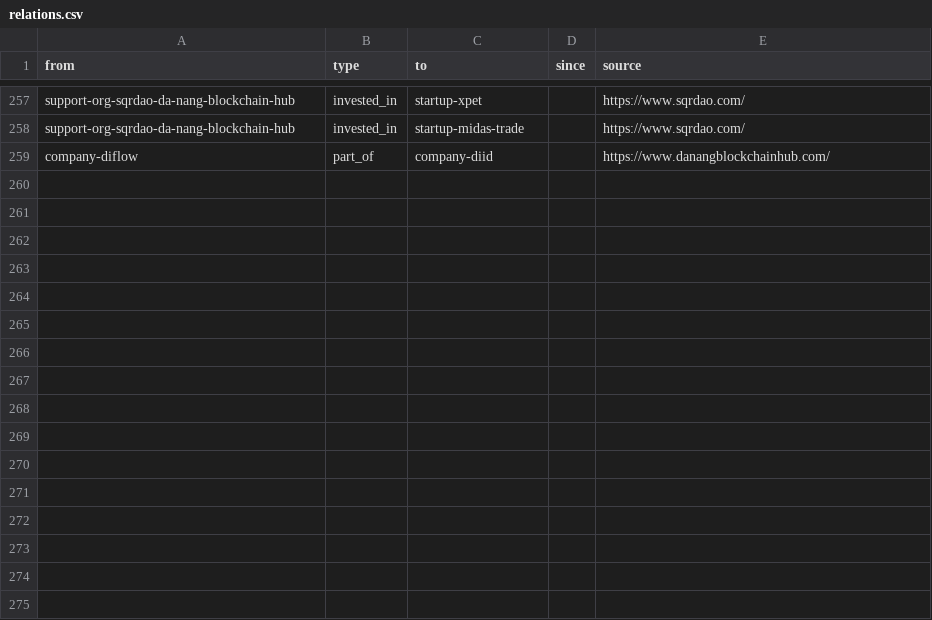
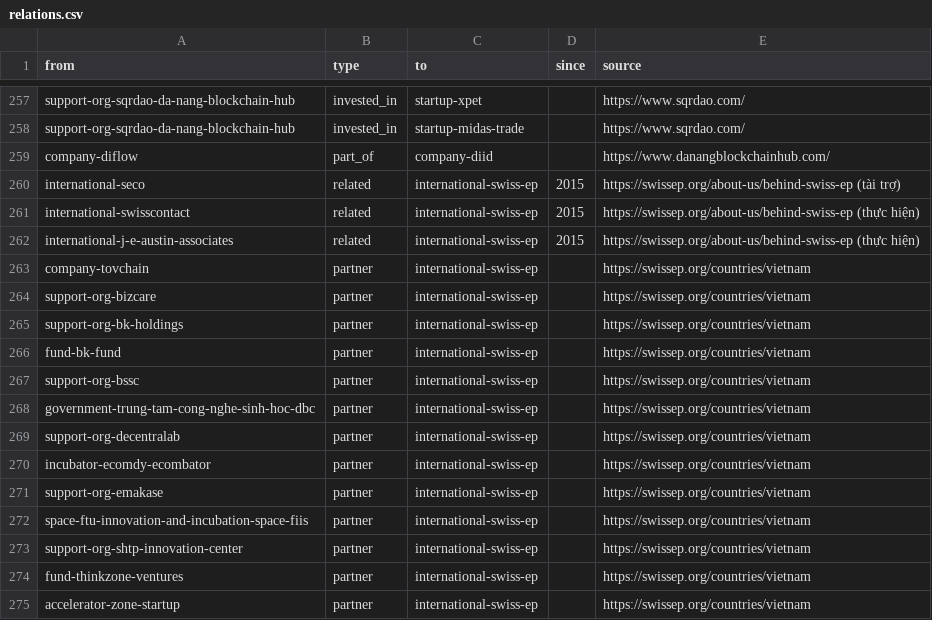
Before and after one commit to QuanZ0gravity/vietnam-innovation-ecosystem, a CSV file: data/da-nang/relations.csv, drawn as a sheet; only a part is shown, gaps mark what is left out; the diff names each change by its address in the sheet, - before the commit and + after, or states it on an @@ line.

Commit message:
Swiss EP: cập nhật từ swissep.org, đội ngũ, dòng thời gian, đối tác; mục Đối tác trên hồ sơ
Signed-off-by: Chuong Nguyen <vanchuong.nguyen@greensystem.vn>

```diff
--- a/data/da-nang/relations.csv
+++ b/data/da-nang/relations.csv
+row 260: international-seco | related | international-swiss-ep | 2015 | https://swissep.org/about-us/behind-swiss-ep (tài trợ)
+row 261: international-swisscontact | related | international-swiss-ep | 2015 | https://swissep.org/about-us/behind-swiss-ep (thực hiện)
+row 262: international-j-e-austin-associates | related | international-swiss-ep | 2015 | https://swissep.org/about-us/behind-swiss-ep (thực hiện)
+row 263: company-tovchain | partner | international-swiss-ep |  | https://swissep.org/countries/vietnam
+row 264: support-org-bizcare | partner | international-swiss-ep |  | https://swissep.org/countries/vietnam
+row 265: support-org-bk-holdings | partner | international-swiss-ep |  | https://swissep.org/countries/vietnam
+row 266: fund-bk-fund | partner | international-swiss-ep |  | https://swissep.org/countries/vietnam
+row 267: support-org-bssc | partner | international-swiss-ep |  | https://swissep.org/countries/vietnam
+row 268: government-trung-tam-cong-nghe-sinh-hoc-dbc | partner | international-swiss-ep |  | https://swissep.org/countries/vietnam
+row 269: support-org-decentralab | partner | international-swiss-ep |  | https://swissep.org/countries/vietnam
+row 270: incubator-ecomdy-ecombator | partner | international-swiss-ep |  | https://swissep.org/countries/vietnam
+row 271: support-org-emakase | partner | international-swiss-ep |  | https://swissep.org/countries/vietnam
+row 272: space-ftu-innovation-and-incubation-space-fiis | partner | international-swiss-ep |  | https://swissep.org/countries/vietnam
+row 273: support-org-shtp-innovation-center | partner | international-swiss-ep |  | https://swissep.org/countries/vietnam
+row 274: fund-thinkzone-ventures | partner | international-swiss-ep |  | https://swissep.org/countries/vietnam
+row 275: accelerator-zone-startup | partner | international-swiss-ep |  | https://swissep.org/countries/vietnam
```
Also changed, not shown: 11 other files.
